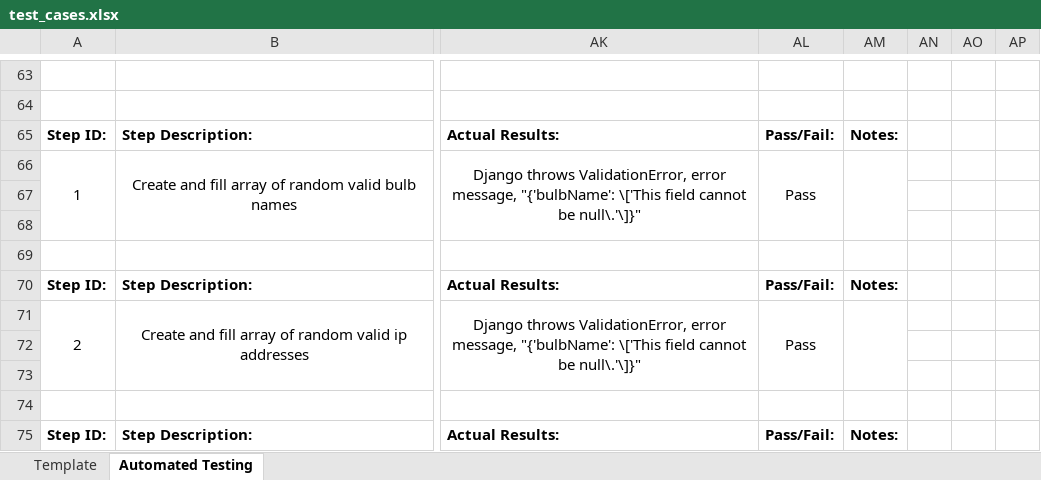
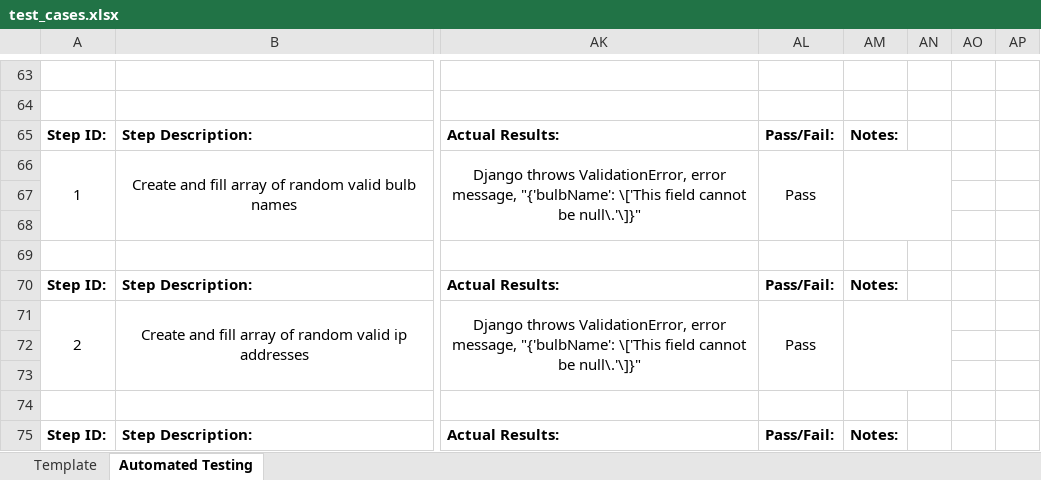
Before and after one commit to RyanMcClean/wizlight-music-sync, an Excel workbook: project-report-docs/test_cases.xlsx, sheet Automated Testing, drawn as a sheet; only a part is shown, gaps mark what is left out; values as stored, in another font and other column widths than the file's, no borders; conditional formats not drawn; removed rows and columns are numbered as before the commit, all else as after; the diff covers the shown part only; the diff names each change by its address in the sheet, - before the commit and + after, or states it on an @@ line.

```diff
--- a/project-report-docs/test_cases.xlsx (sheet Automated Testing)
+++ b/project-report-docs/test_cases.xlsx (sheet Automated Testing)
-AM66:AM68 merged
+AM66:AN68 merged
-AM71:AM73 merged
+AM71:AN73 merged
```
Also changed, not shown: 107 added rows, 1 edited cell and merged cells elsewhere in this sheet, 7 other files.
